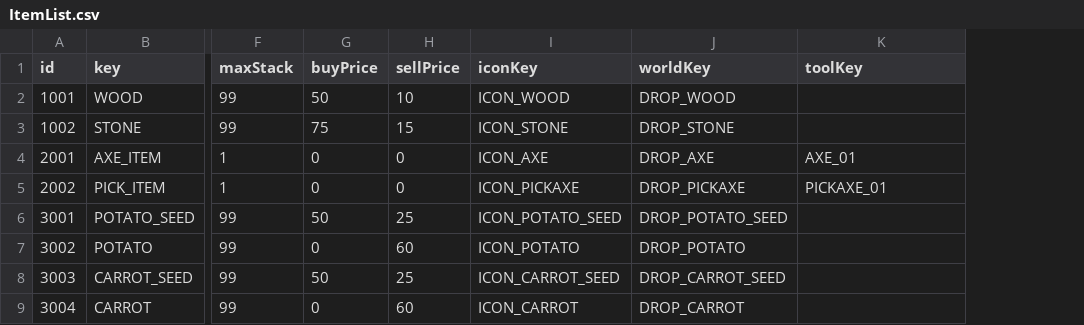
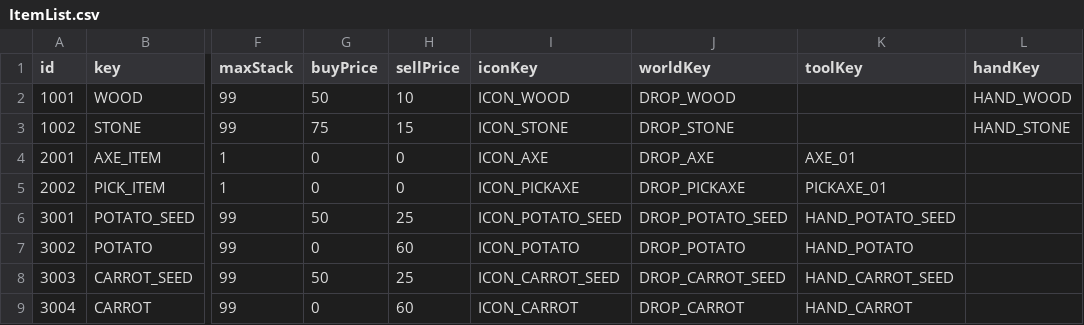
Before and after one commit to Megu-ming/LittleFarm, a CSV file: Assets/03.Data/ItemList.csv, drawn as a sheet; only a part is shown, gaps mark what is left out; the diff names each change by its address in the sheet, - before the commit and + after, or states it on an @@ line.

Commit message:
feat: 퀵슬롯 아이템 손에 보이기 (handKey + 슬롯 갱신)

```diff
--- a/Assets/03.Data/ItemList.csv
+++ b/Assets/03.Data/ItemList.csv
+column L (handKey), rows 2-3: HAND_WOOD | HAND_STONE
-K6 (toolKey): (empty)
+K6 (toolKey): HAND_POTATO_SEED
-K7 (toolKey): (empty)
+K7 (toolKey): HAND_POTATO
-K8 (toolKey): (empty)
+K8 (toolKey): HAND_CARROT_SEED
-K9 (toolKey): (empty)
+K9 (toolKey): HAND_CARROT
```
Also changed, not shown: 11 other files.
